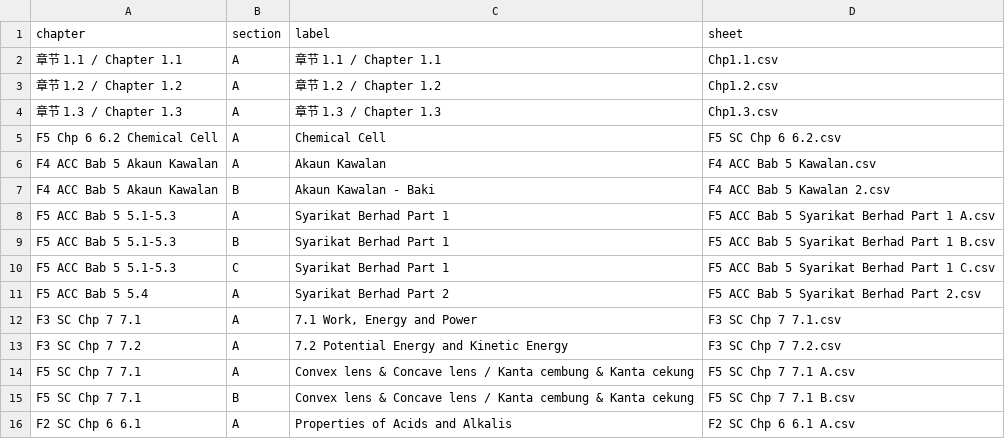
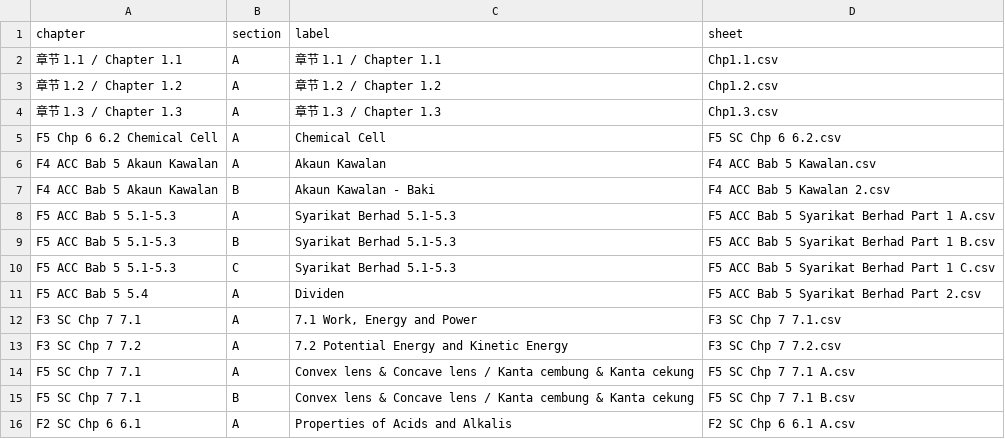
Before and after one commit to nobody0619/quiz-website, a CSV file: Chapters.csv, drawn as a sheet; only a part is shown.

```diff
--- a/Chapters.csv
+++ b/Chapters.csv
@@ -7,6 +7,6 @@ F4 ACC Bab 5 Akaun Kawalan,A,Akaun Kawalan,F4 ACC Bab 5 Kawalan.csv
 F4 ACC Bab 5 Akaun Kawalan,B,Akaun Kawalan - Baki,F4 ACC Bab 5 Kawalan 2.csv
-F5 ACC Bab 5 5.1-5.3,A,Syarikat Berhad Part 1,F5 ACC Bab 5 Syarikat Berhad Part 1 A.csv
-F5 ACC Bab 5 5.1-5.3,B,Syarikat Berhad Part 1,F5 ACC Bab 5 Syarikat Berhad Part 1 B.csv
-F5 ACC Bab 5 5.1-5.3,C,Syarikat Berhad Part 1,F5 ACC Bab 5 Syarikat Berhad Part 1 C.csv
-F5 ACC Bab 5 5.4,A,Syarikat Berhad Part 2,F5 ACC Bab 5 Syarikat Berhad Part 2.csv
+F5 ACC Bab 5 5.1-5.3,A,Syarikat Berhad 5.1-5.3,F5 ACC Bab 5 Syarikat Berhad Part 1 A.csv
+F5 ACC Bab 5 5.1-5.3,B,Syarikat Berhad 5.1-5.3,F5 ACC Bab 5 Syarikat Berhad Part 1 B.csv
+F5 ACC Bab 5 5.1-5.3,C,Syarikat Berhad 5.1-5.3,F5 ACC Bab 5 Syarikat Berhad Part 1 C.csv
+F5 ACC Bab 5 5.4,A,Dividen,F5 ACC Bab 5 Syarikat Berhad Part 2.csv
 F3 SC Chp 7 7.1,A,"7.1 Work, Energy and Power",F3 SC Chp 7 7.1.csv
```
Also changed, not shown: F5 ACC Bab 5 Syarikat Berhad Part 2.csv.
